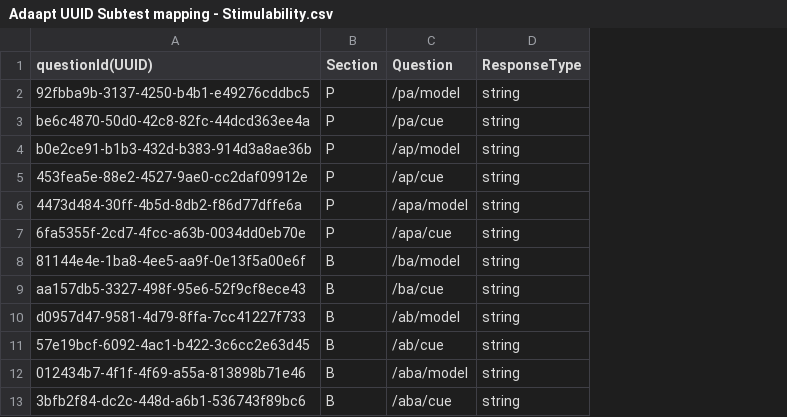
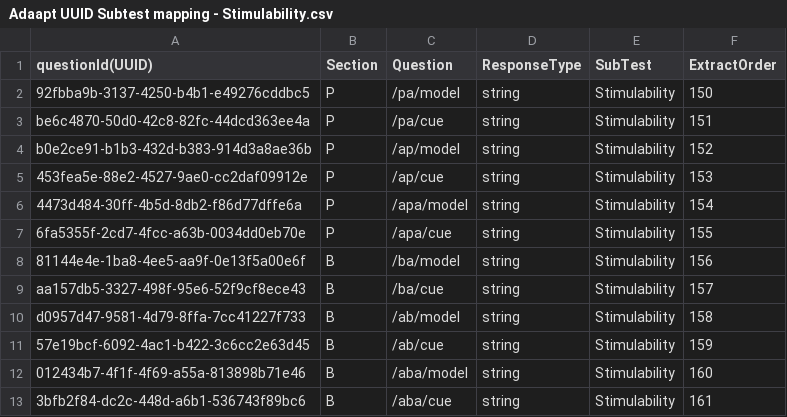
Before and after one commit to GekuTech/AdaaptQuestions, a CSV file: Adaapt UUID Subtest mapping - Stimulability.csv, drawn as a sheet; only a part is shown; the diff names each change by its address in the sheet, - before the commit and + after, or states it on an @@ line.

Commit message:
Add extract ordering

```diff
--- a/Adaapt UUID Subtest mapping - Stimulability.csv
+++ b/Adaapt UUID Subtest mapping - Stimulability.csv
+column E (SubTest), rows 2-13: all Stimulability
+column F (ExtractOrder), rows 2-13: 150 | 151 | 152 | 153 | 154 | 155 | 156 | 157 | 158 | 159 | 160 | 161
```
Also changed, not shown: Adaapt UUID Subtest mapping - Apraxia & Dysarthria.csv, Adaapt UUID Subtest mapping - Better in Imitation Result.csv, 8 other files.
